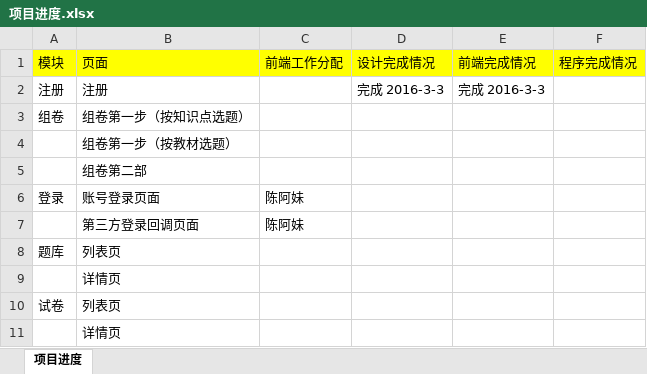
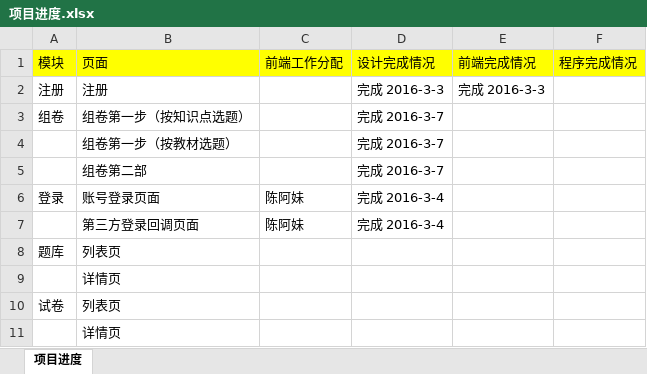
Before and after one commit to haxueku/haxueku, an Excel workbook: 项目进度.xlsx, sheet 项目进度, drawn as a sheet; only a part is shown; values as stored, in another font and other column widths than the file's, no borders; the diff names each change by its address in the sheet, - before the commit and + after, or states it on an @@ line.

```diff
--- a/项目进度.xlsx (sheet 项目进度)
+++ b/项目进度.xlsx (sheet 项目进度)
-D3:D5 (设计完成情况): (empty)
+D3:D5 (设计完成情况): 完成 2016-3-7
-D6:D7 (设计完成情况): (empty)
+D6:D7 (设计完成情况): 完成 2016-3-4
```
Also changed, not shown: 6 other files.
